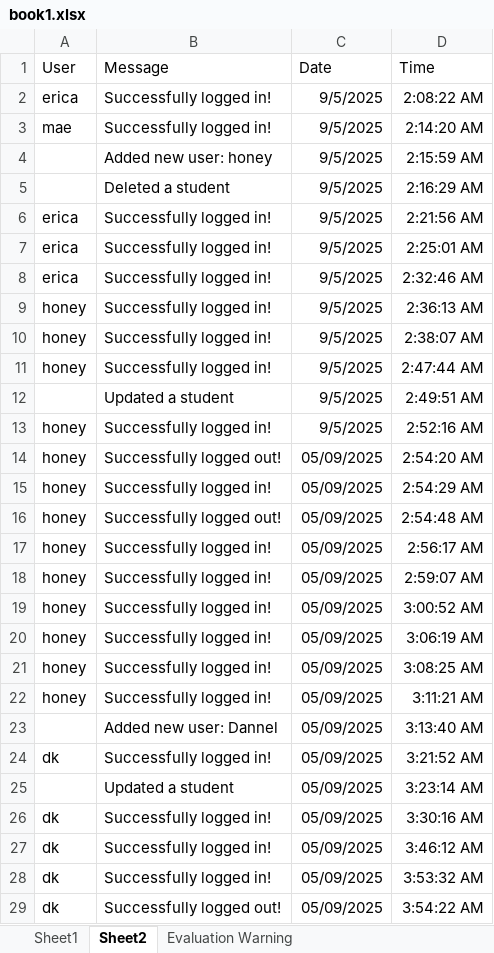
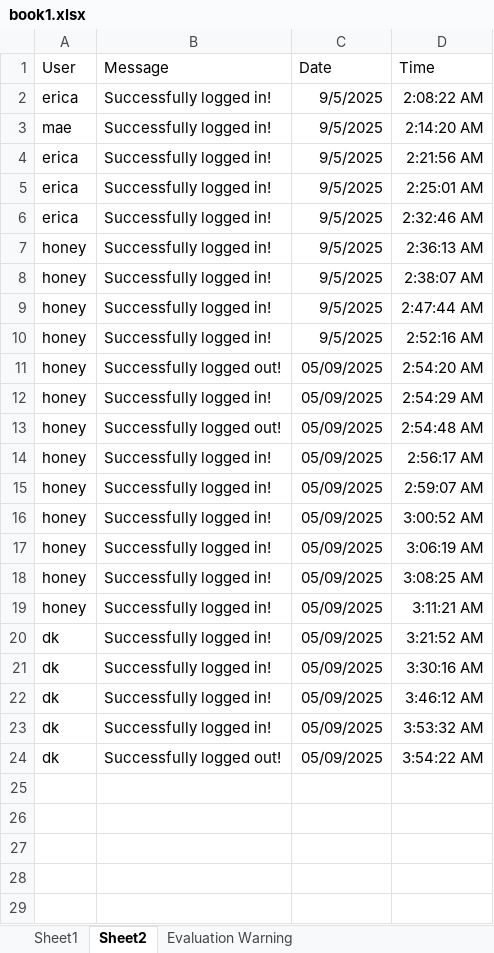
Before and after one commit to ericamaee01/Villahermosaaa, an Excel workbook: book/book1.xlsx, sheet Sheet2, drawn as a sheet; values as stored, in another font and other column widths than the file's, no borders; the diff names each change by its address in the sheet, - before the commit and + after, or states it on an @@ line.

```diff
--- a/book/book1.xlsx (sheet Sheet2)
+++ b/book/book1.xlsx (sheet Sheet2)
-row 4:  | Added new user: honey | 9/5/2025 | 2:15:59 AM
-row 5:  | Deleted a student | 9/5/2025 | 2:16:29 AM
-row 12:  | Updated a student | 9/5/2025 | 2:49:51 AM
-row 23:  | Added new user: Dannel | 05/09/2025 | 3:13:40 AM
-row 25:  | Updated a student | 05/09/2025 | 3:23:14 AM
```
Also changed, not shown: sheet Sheet1, 17 other files.
